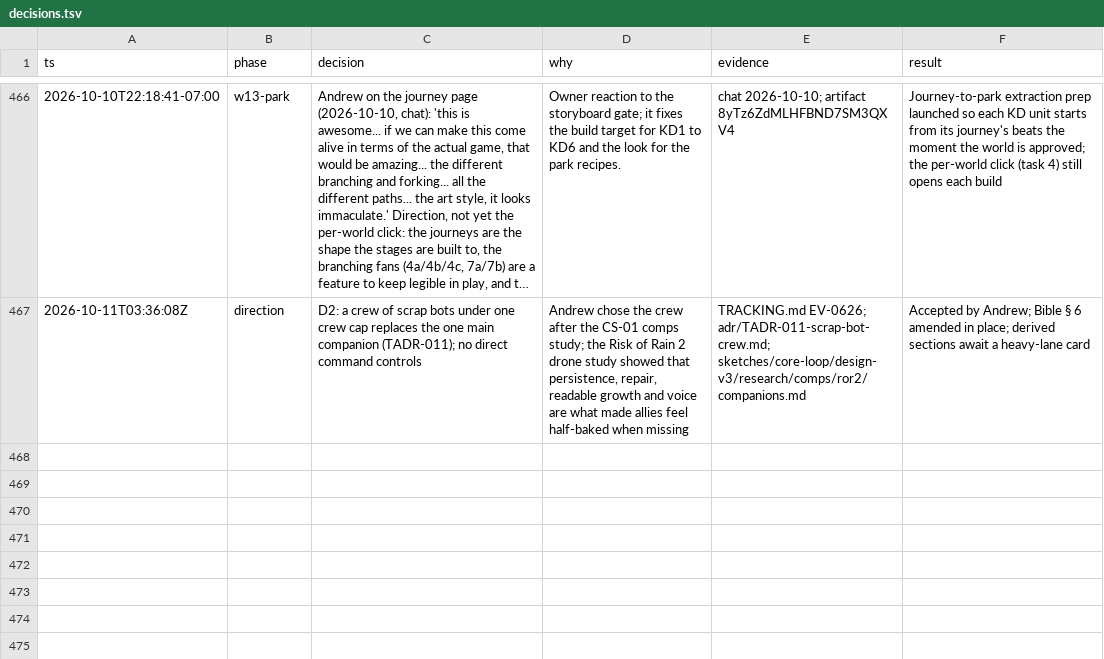
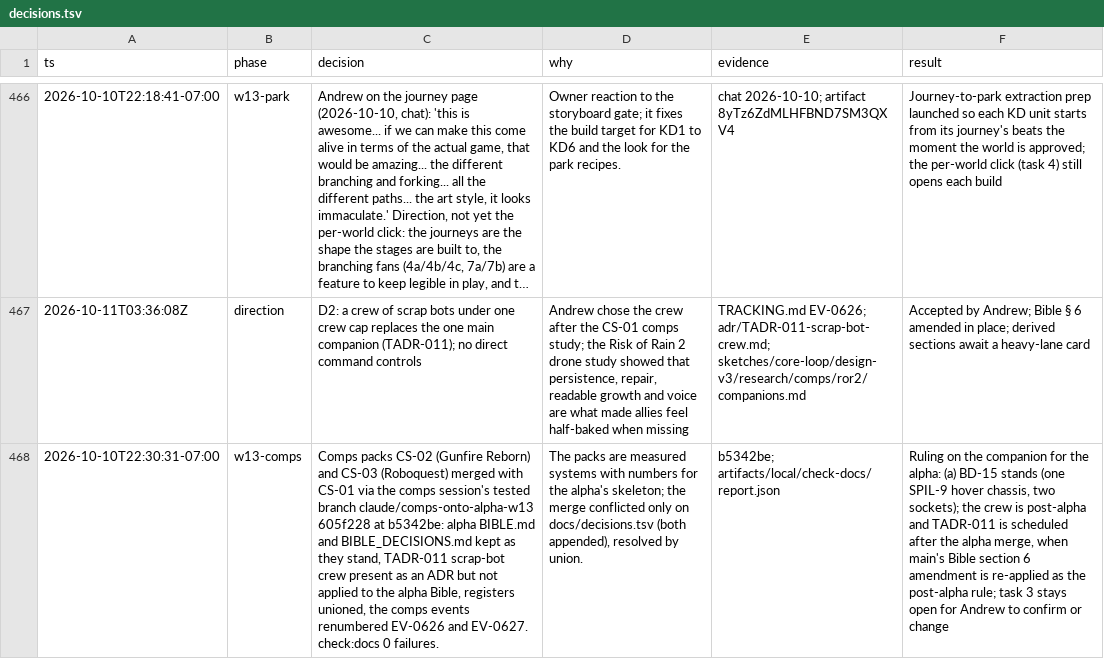
Before and after one commit to bananahana720/scrapkeep, a TSV file: docs/decisions.tsv, drawn as a sheet; only a part is shown, gaps mark what is left out; long unchanged cells end in …; the diff names each change by its address in the sheet, - before the commit and + after, or states it on an @@ line.

```diff
--- a/docs/decisions.tsv
+++ b/docs/decisions.tsv
+row 468: 2026-10-10T22:30:31-07:00 | w13-comps | Comps packs CS-02 (Gunfire Reborn) and CS-03 (Roboquest) merged with CS-01 via the comps session's tested branch claude/comps-onto-alpha-w13 605f228 at b5342be: alpha BIBLE.md and BIBLE_DECISIONS.md kept as they stand, TADR-011 scrap-bot crew present as an ADR but not applied to the alpha Bible, registers unioned, the comps events renumbered EV-0626 and EV-0627. check:docs 0 failures. | The packs are measured systems with numbers for the alpha's skeleton; the merge conflicted only on docs/decisions.tsv (both appended), resolved by union. | b5342be; artifacts/local/check-docs/report.json | Ruling on the companion for the alpha: (a) BD-15 stands (one SPIL-9 hover chassis, two sockets); the crew is post-alpha and TADR-011 is scheduled after the alpha merge, when main's Bible section 6 amendment is re-applied as the post-alpha rule; task 3 stays open for Andrew to confirm or change
```
